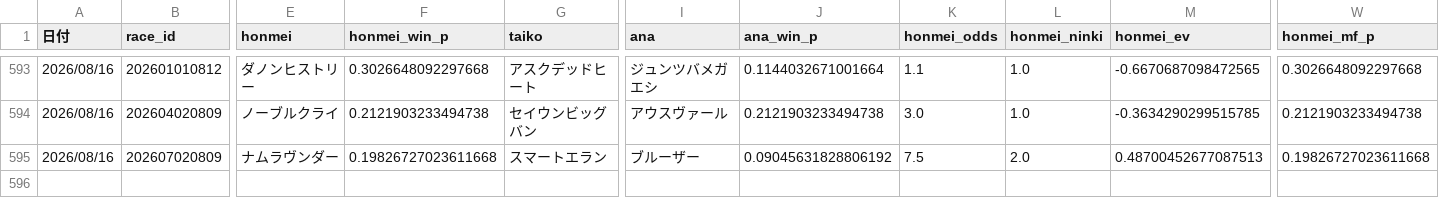
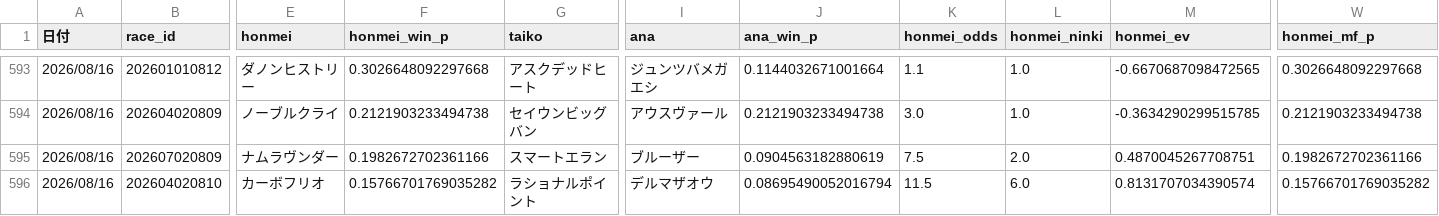
Before and after one commit to fu-ga306/keiba-ai, a CSV file: prediction_record_v2.csv, drawn as a sheet; only a part is shown, gaps mark what is left out; rows hold the shown columns only; the diff names each change by its address in the sheet, - before the commit and + after, or states it on an @@ line.

```diff
--- a/prediction_record_v2.csv
+++ b/prediction_record_v2.csv
-F595 (honmei_win_p): 0.19826727023611668
+F595 (honmei_win_p): 0.1982672702361166
-J595 (ana_win_p): 0.09045631828806192
+J595 (ana_win_p): 0.0904563182880619
-M595 (honmei_ev): 0.48700452677087513
+M595 (honmei_ev): 0.4870045267708751
-W595 (honmei_mf_p): 0.19826727023611668
+W595 (honmei_mf_p): 0.1982672702361166
+row 596: 2026/08/16 | 202604020810 | カーボフリオ | 0.15766701769035282 | ラショナルポイント | デルマザオウ | 0.08695490052016794 | 11.5 | 6.0 | 0.8131707034390574 | 0.15766701769035282
```
Also changed, not shown: odds_history.csv, today_bets.csv, 1 other file.
